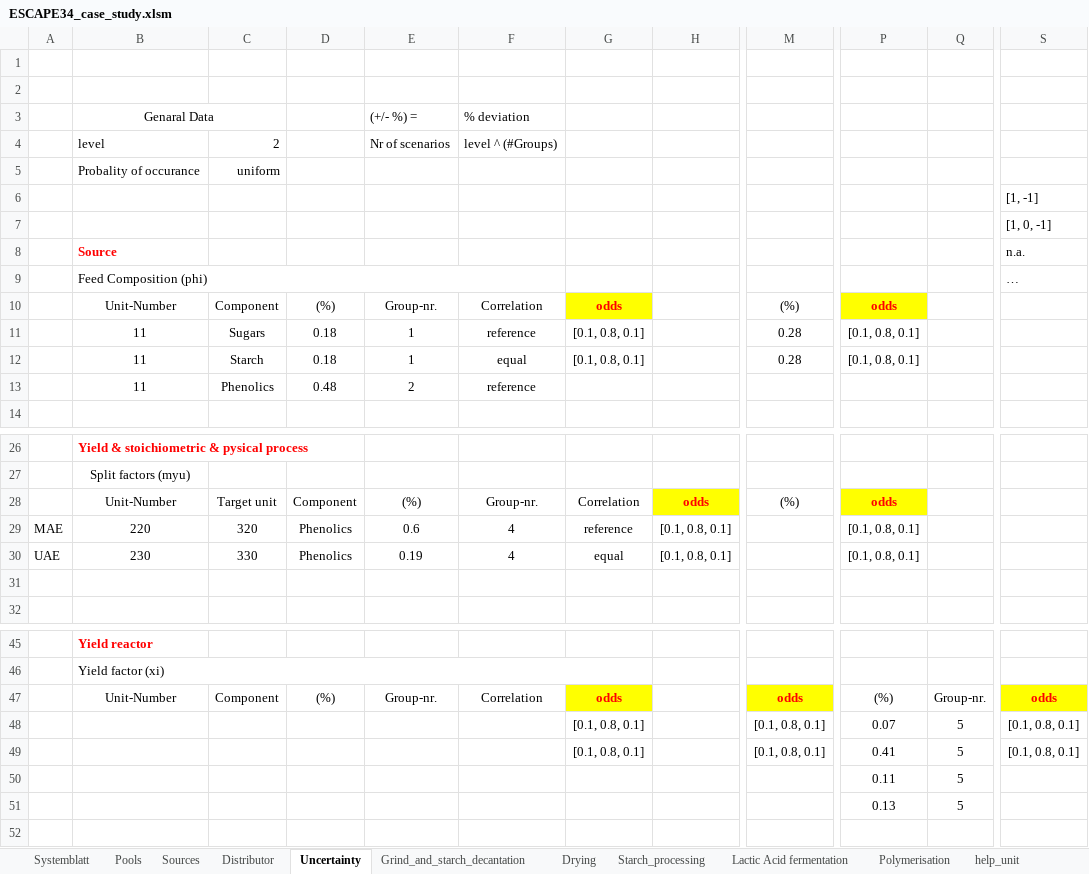
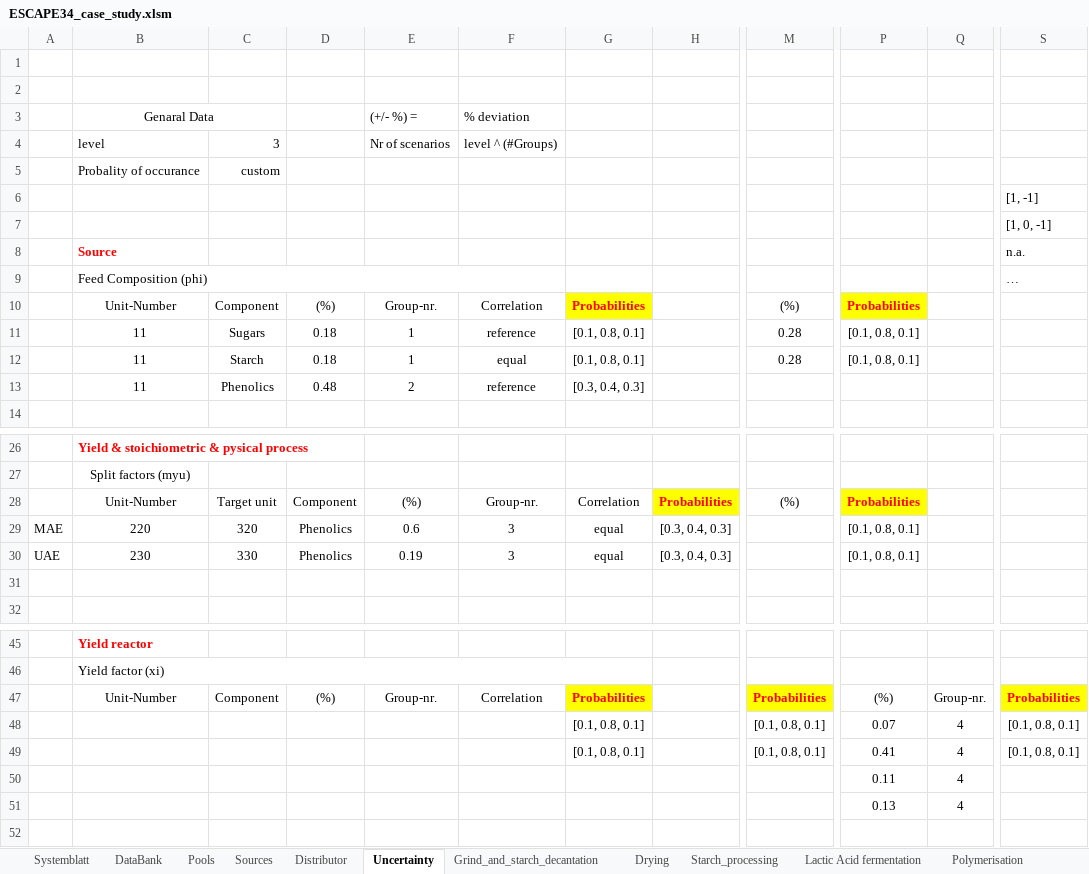
Before and after one commit to llvdrhau/OUTDOOR_USC, an Excel workbook: examples/ESCAPE34_case_study.xlsm, sheet Uncertainty, drawn as a sheet; only a part is shown, gaps mark what is left out; values as stored, in another font and other column widths than the file's, no borders; charts and pictures not drawn; the diff names each change by its address in the sheet, - before the commit and + after, or states it on an @@ line.

```diff
--- a/examples/ESCAPE34_case_study.xlsm (sheet Uncertainty)
+++ b/examples/ESCAPE34_case_study.xlsm (sheet Uncertainty)
@@ sheet tab unhidden: DataBank @@
-C4: 2
+C4: 3
-C5: uniform
+C5: custom
-G10: odds
+G10: Probabilities
-P10: odds
+P10: Probabilities
-G13: (empty)
+G13: [0.3, 0.4, 0.3]
-H28: odds
+H28: Probabilities
-P28: odds
+P28: Probabilities
-F29:F30: 4
+F29:F30: 3
-G29: reference
+G29: equal
-H29:H30: [0.1, 0.8, 0.1]
+H29:H30: [0.3, 0.4, 0.3]
-G47: odds
+G47: Probabilities
-M47: odds
+M47: Probabilities
-S47: odds
+S47: Probabilities
-Q48:Q51: 5
+Q48:Q51: 4
```
Also changed, not shown: charts or pictures, examples/Test_small_AgriLoop.xlsm, 12 other files.
